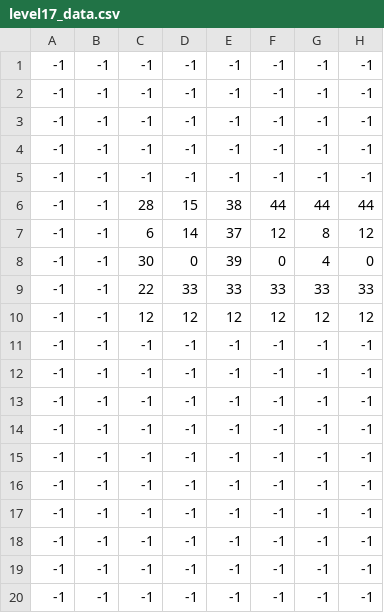
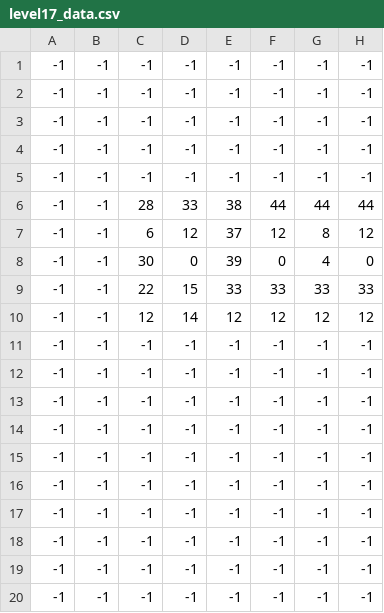
Before and after one commit to sergio-alegria/King-of-the-Undead, a CSV file: levels/level17_data.csv, drawn as a sheet; only a part is shown; the diff names each change by its address in the sheet, - before the commit and + after, or states it on an @@ line.

Commit message:
Level 17 modified

```diff
--- a/levels/level17_data.csv
+++ b/levels/level17_data.csv
-D6: 15
+D6: 33
-D7: 14
+D7: 12
-D9: 33
+D9: 15
-D10: 12
+D10: 14
```
Also changed, not shown: 1 other file.
